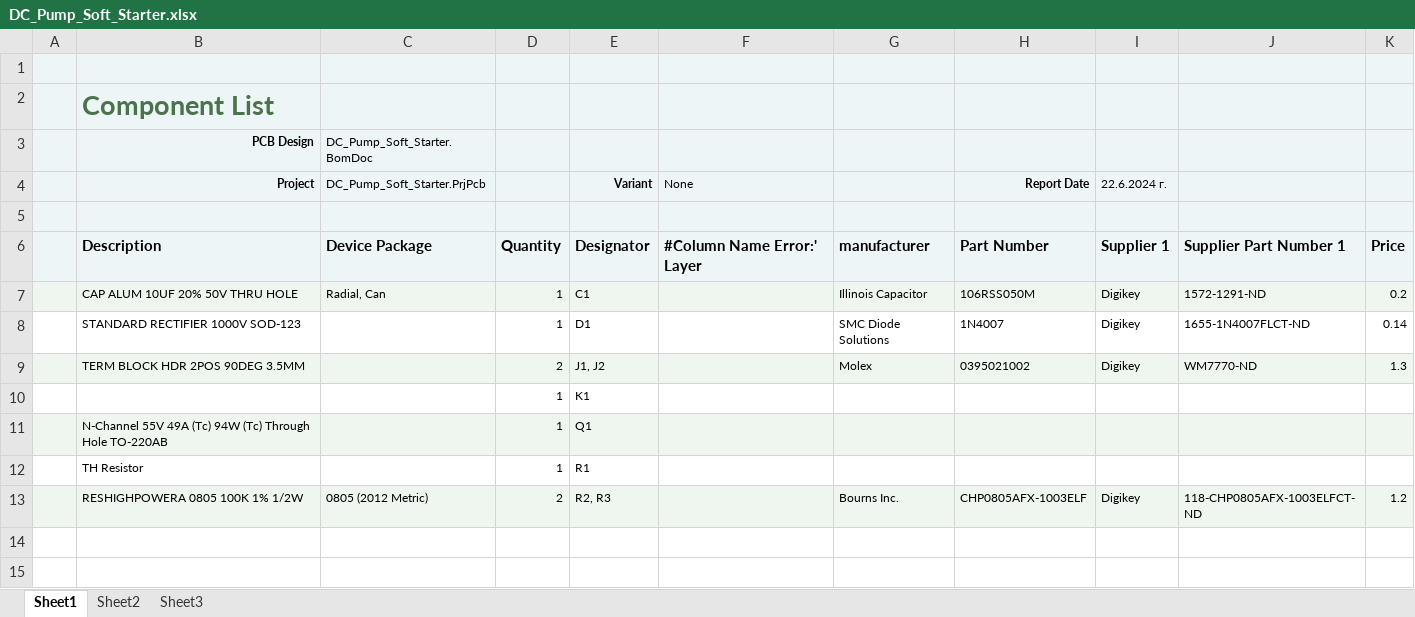
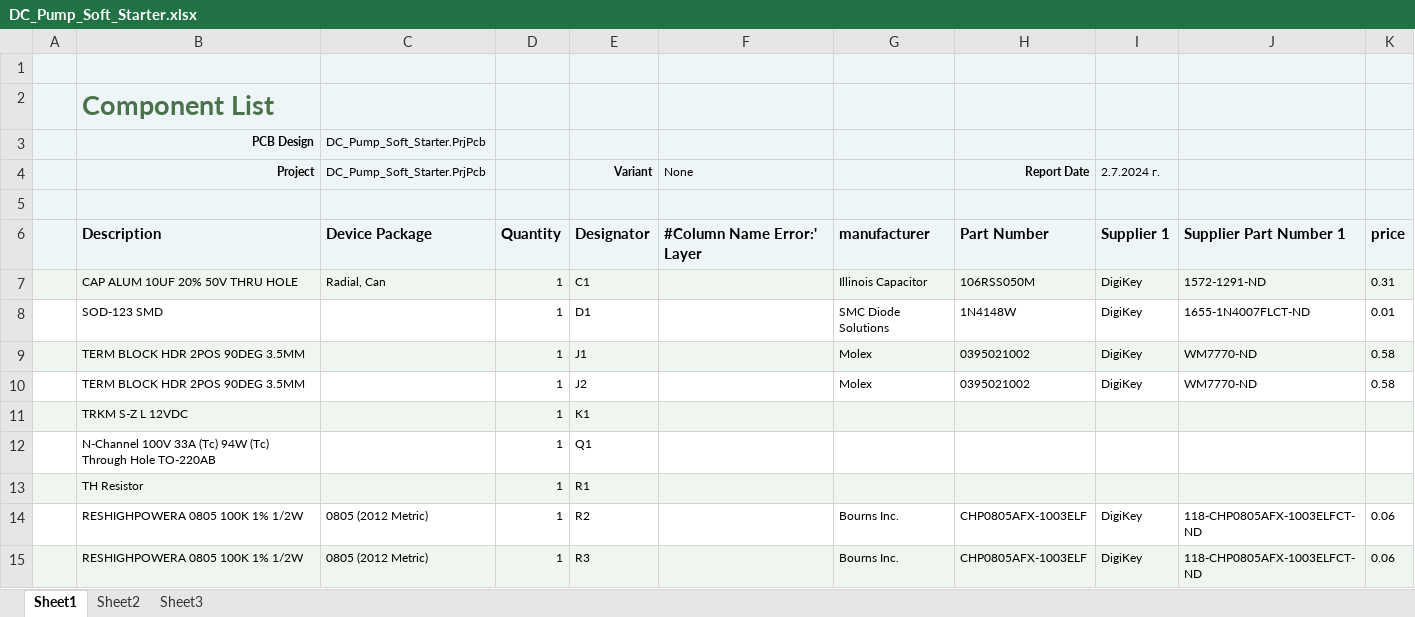
Before and after one commit to acherig/DC_Soft_Starter, an Excel workbook: Project Outputs for DC_Pump_Soft_Starter/DC_Pump_Soft_Starter.xlsx, sheet Sheet1, drawn as a sheet; values as stored, in another font and other column widths than the file's, no borders; addresses are those after the commit; the diff names each change by its address in the sheet, - before the commit and + after, or states it on an @@ line.

```diff
--- a/Project Outputs for DC_Pump_Soft_Starter/DC_Pump_Soft_Starter.xlsx (sheet Sheet1)
+++ b/Project Outputs for DC_Pump_Soft_Starter/DC_Pump_Soft_Starter.xlsx (sheet Sheet1)
-C3 (DC_Pump_Soft_Starter.PrjPcb): DC_Pump_Soft_Starter.BomDoc
+C3 (DC_Pump_Soft_Starter.PrjPcb): DC_Pump_Soft_Starter.PrjPcb
-I4: 22.6.2024 г.
+I4: 2.7.2024 г.
-K6: Price
+K6: price
-I7:I9 (2.7.2024 г.): Digikey
+I7:I9 (2.7.2024 г.): DigiKey
-K7: 0.2
+K7: 0.31
-B8 (Project): STANDARD RECTIFIER 1000V SOD-123
+B8 (Project): SOD-123 SMD
-H8 (Report Date): 1N4007
+H8 (Report Date): 1N4148W
-K8: 0.14
+K8: 0.01
-D9: 2
+D9: 1
-E9 (Variant): J1, J2
+E9 (Variant): J1
-K9: 1.3
+K9: 0.58
+row 10:  | TERM BLOCK HDR 2POS 90DEG 3.5MM |  | 1 | J2 |  | Molex | 0395021002 | DigiKey | WM7770-ND | 0.58
-A11:K11 fill: none
+A11:K11 fill: #EFF5EF
-B11 (Project): (empty)
+B11 (Project): TRKM S-Z L 12VDC
-A12:K12 fill: #EFF5EF
+A12:K12 fill: none
-B12 (Project): N-Channel 55V 49A (Tc) 94W…
+B12 (Project): N-Channel 100V 33A (Tc) 94W…
-A13:K13 fill: none
+A13:K13 fill: #EFF5EF
-A14:K14 fill: #EFF5EF
+A14:K14 fill: none
-D14: 2
+D14: 1
-E14 (Variant): R2, R3
+E14 (Variant): R2
-I14 (2.7.2024 г.): Digikey
+I14 (2.7.2024 г.): DigiKey
-K14: 1.2
+K14: 0.06
+row 15:  | RESHIGHPOWERA 0805 100K 1% 1/2W | 0805 (2012 Metric) | 1 | R3 |  | Bourns Inc. | CHP0805AFX-1003ELF | DigiKey | 118-CHP0805AFX-1003ELFCT-ND | 0.06
```
Also changed, not shown: 11 other files.
